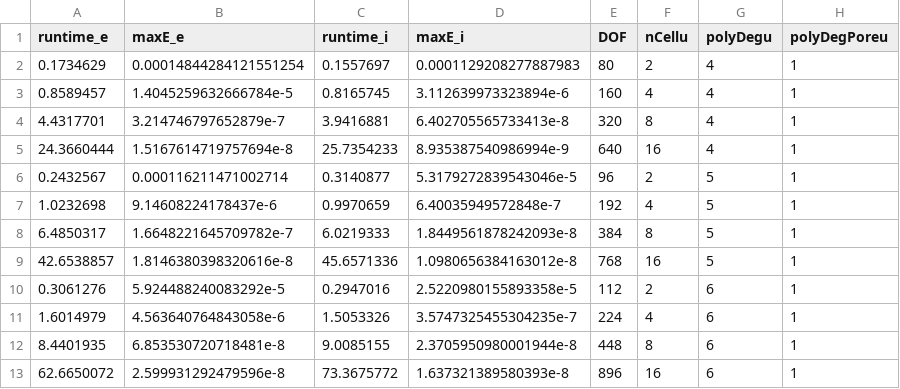
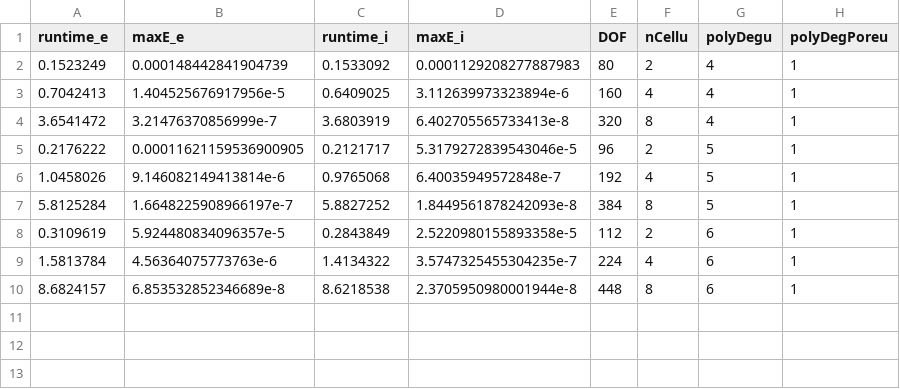
Before and after one commit to cadet/CADET-Julia, a CSV file: Benchmarks/SMA/Batch/LRM/CADETJuliaConvergence.csv, drawn as a sheet.

```diff
--- a/Benchmarks/SMA/Batch/LRM/CADETJuliaConvergence.csv
+++ b/Benchmarks/SMA/Batch/LRM/CADETJuliaConvergence.csv
@@ -1,13 +1,10 @@
 runtime_e,maxE_e,runtime_i,maxE_i,DOF,nCellu,polyDegu,polyDegPoreu
-0.1734629,0.00014844284121551254,0.1557697,0.0001129208277887983,80,2,4,1
-0.8589457,1.4045259632666784e-5,0.8165745,3.112639973323894e-6,160,4,4,1
-4.4317701,3.214746797652879e-7,3.9416881,6.402705565733413e-8,320,8,4,1
-24.3660444,1.5167614719757694e-8,25.7354233,8.935387540986994e-9,640,16,4,1
-0.2432567,0.000116211471002714,0.3140877,5.3179272839543046e-5,96,2,5,1
-1.0232698,9.14608224178437e-6,0.9970659,6.40035949572848e-7,192,4,5,1
-6.4850317,1.6648221645709782e-7,6.0219333,1.8449561878242093e-8,384,8,5,1
-42.6538857,1.8146380398320616e-8,45.6571336,1.0980656384163012e-8,768,16,5,1
-0.3061276,5.924488240083292e-5,0.2947016,2.5220980155893358e-5,112,2,6,1
-1.6014979,4.563640764843058e-6,1.5053326,3.5747325455304235e-7,224,4,6,1
-8.4401935,6.853530720718481e-8,9.0085155,2.3705950980001944e-8,448,8,6,1
-62.6650072,2.599931292479596e-8,73.3675772,1.637321389580393e-8,896,16,6,1
+0.1523249,0.000148442841904739,0.1533092,0.0001129208277887983,80,2,4,1
+0.7042413,1.404525676917956e-5,0.6409025,3.112639973323894e-6,160,4,4,1
+3.6541472,3.21476370856999e-7,3.6803919,6.402705565733413e-8,320,8,4,1
+0.2176222,0.00011621159536900905,0.2121717,5.3179272839543046e-5,96,2,5,1
+1.0458026,9.146082149413814e-6,0.9765068,6.40035949572848e-7,192,4,5,1
+5.8125284,1.6648225908966197e-7,5.8827252,1.8449561878242093e-8,384,8,5,1
+0.3109619,5.924480834096357e-5,0.2843849,2.5220980155893358e-5,112,2,6,1
+1.5813784,4.56364075773763e-6,1.4134322,3.5747325455304235e-7,224,4,6,1
+8.6824157,6.853532852346689e-8,8.6218538,2.3705950980001944e-8,448,8,6,1
```
Also changed, not shown: Benchmarks/Langmuir/Batch/GRM/ODETests/ODESolverResults.csv, Benchmarks/Langmuir/Batch/LRMP/ODETests/ODESolverResults.csv, 55 other files.
